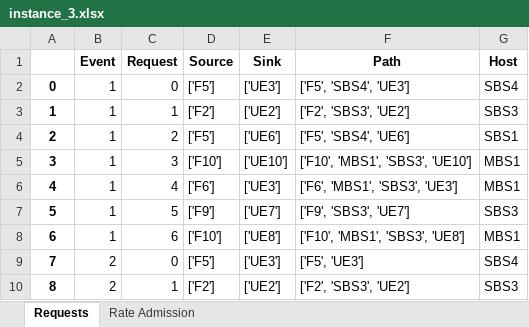
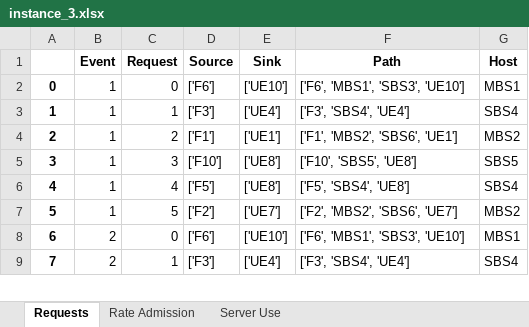
Before and after one commit to marischatten/modeling, an Excel workbook: ModelingV0/output/data/instance_3.xlsx, sheet Requests, drawn as a sheet; only a part is shown; values as stored, in another font and other column widths than the file's, no borders; removed rows and columns are numbered as before the commit, all else as after; the diff covers the shown part only; the diff names each change by its address in the sheet, - before the commit and + after, or states it on an @@ line.

```diff
--- a/ModelingV0/output/data/instance_3.xlsx (sheet Requests)
+++ b/ModelingV0/output/data/instance_3.xlsx (sheet Requests)
+sheet tab: Server Use
-D2 (Source): ['F5']
+D2 (Source): ['F6']
-E2 (Sink): ['UE3']
+E2 (Sink): ['UE10']
-F2 (Path): ['F5', 'SBS4', 'UE3']
+F2 (Path): ['F6', 'MBS1', 'SBS3', 'UE10']
-G2 (Host): SBS4
+G2 (Host): MBS1
-D3 (Source): ['F2']
+D3 (Source): ['F3']
-E3 (Sink): ['UE2']
+E3 (Sink): ['UE4']
-F3 (Path): ['F2', 'SBS3', 'UE2']
+F3 (Path): ['F3', 'SBS4', 'UE4']
-G3 (Host): SBS3
+G3 (Host): SBS4
-D4 (Source): ['F5']
+D4 (Source): ['F1']
-E4 (Sink): ['UE6']
+E4 (Sink): ['UE1']
-F4 (Path): ['F5', 'SBS4', 'UE6']
+F4 (Path): ['F1', 'MBS2', 'SBS6', 'UE1']
-G4 (Host): SBS1
+G4 (Host): MBS2
-E5 (Sink): ['UE10']
+E5 (Sink): ['UE8']
-F5 (Path): ['F10', 'MBS1', 'SBS3', 'UE10']
+F5 (Path): ['F10', 'SBS5', 'UE8']
-G5 (Host): MBS1
+G5 (Host): SBS5
-D6 (Source): ['F6']
+D6 (Source): ['F5']
-E6 (Sink): ['UE3']
+E6 (Sink): ['UE8']
-F6 (Path): ['F6', 'MBS1', 'SBS3', 'UE3']
+F6 (Path): ['F5', 'SBS4', 'UE8']
-G6 (Host): MBS1
+G6 (Host): SBS4
-D7 (Source): ['F9']
+D7 (Source): ['F2']
-F7 (Path): ['F9', 'SBS3', 'UE7']
+F7 (Path): ['F2', 'MBS2', 'SBS6', 'UE7']
-G7 (Host): SBS3
+G7 (Host): MBS2
-row 8: 6 | 1 | 6 | ['F10'] | ['UE8'] | ['F10', 'MBS1', 'SBS3', 'UE8'] | MBS1
@@ column A renumbered between rows 8 and 59 @@
-D8 (Source): ['F5']
+D8 (Source): ['F6']
-E8 (Sink): ['UE3']
+E8 (Sink): ['UE10']
-F8 (Path): ['F5', 'UE3']
+F8 (Path): ['F6', 'MBS1', 'SBS3', 'UE10']
-G8 (Host): SBS4
+G8 (Host): MBS1
-D9 (Source): ['F2']
+D9 (Source): ['F3']
-E9 (Sink): ['UE2']
+E9 (Sink): ['UE4']
-F9 (Path): ['F2', 'SBS3', 'UE2']
+F9 (Path): ['F3', 'SBS4', 'UE4']
-G9 (Host): SBS3
+G9 (Host): SBS4
```
Also changed, not shown: 10 added rows, 172 removed rows and 141 edited cells elsewhere in this sheet, sheet Rate Admission, ModelingV0/output/data/instance_1.xlsx, 8 other files.
